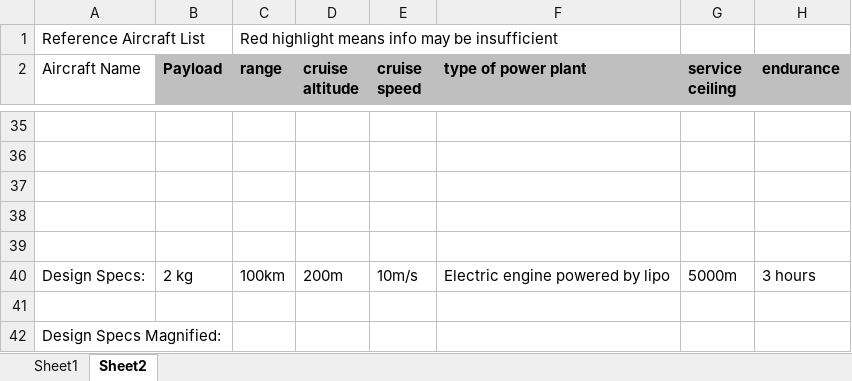
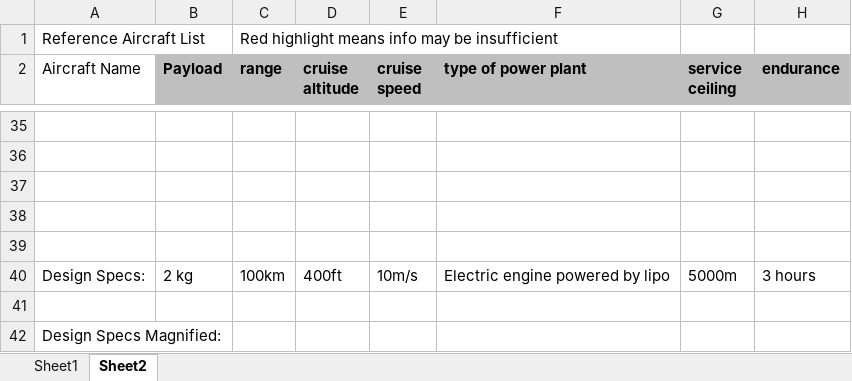
Before and after one commit to Matthew-Burnett-450/Aircraft-Design-USC-Fall24, an Excel workbook: Assignment 1/Aircraft-Design-Ref-Sheet.xlsx, sheet Sheet2, drawn as a sheet; only a part is shown, gaps mark what is left out; values as stored, in another font and other column widths than the file's, no borders; the diff names each change by its address in the sheet, - before the commit and + after, or states it on an @@ line.

```diff
--- a/Assignment 1/Aircraft-Design-Ref-Sheet.xlsx (sheet Sheet2)
+++ b/Assignment 1/Aircraft-Design-Ref-Sheet.xlsx (sheet Sheet2)
-D40 (cruise altitude): 200m
+D40 (cruise altitude): 400ft
```
Also changed, not shown: 1 other file.
